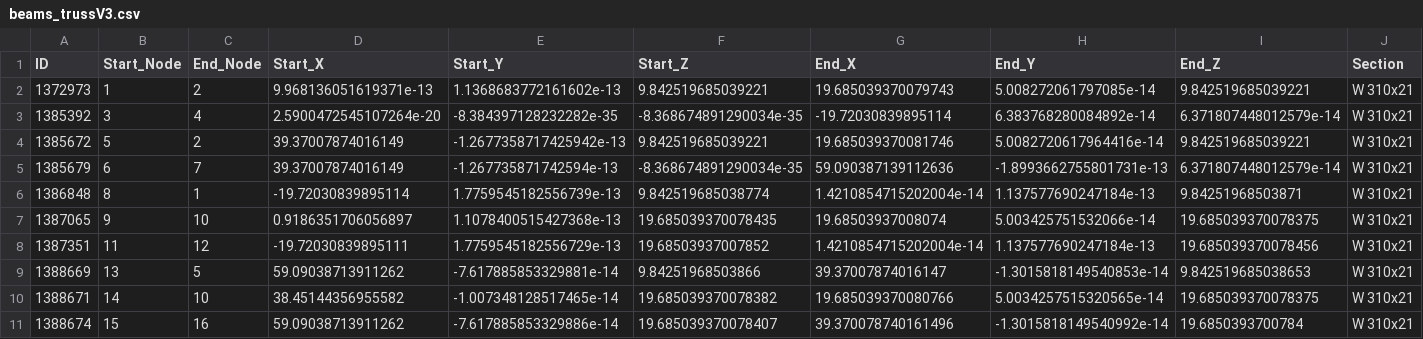
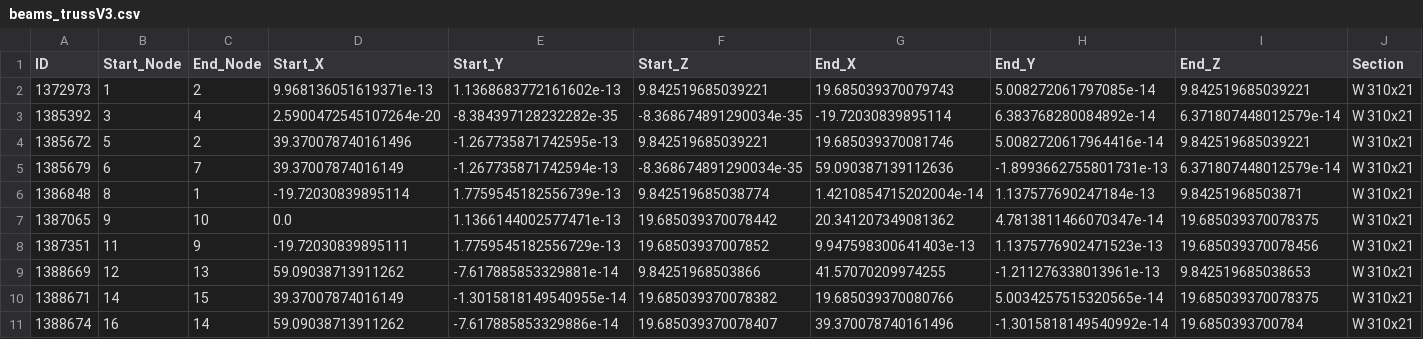
Before and after one commit to anaaraiufrrj/Tese, a CSV file: beams_trussV3.csv, drawn as a sheet; only a part is shown; the diff names each change by its address in the sheet, - before the commit and + after, or states it on an @@ line.

```diff
--- a/beams_trussV3.csv
+++ b/beams_trussV3.csv
-D4 (Start_X): 39.37007874016149
+D4 (Start_X): 39.370078740161496
-E4 (Start_Y): -1.2677358717425942e-13
+E4 (Start_Y): -1.267735871742595e-13
-D7 (Start_X): 0.9186351706056897
+D7 (Start_X): 0.0
-E7 (Start_Y): 1.1078400515427368e-13
+E7 (Start_Y): 1.1366144002577471e-13
-F7 (Start_Z): 19.685039370078435
+F7 (Start_Z): 19.685039370078442
-G7 (End_X): 19.68503937008074
+G7 (End_X): 20.341207349081362
-H7 (End_Y): 5.003425751532066e-14
+H7 (End_Y): 4.7813811466070347e-14
-C8 (End_Node): 12
+C8 (End_Node): 9
-G8 (End_X): 1.4210854715202004e-14
+G8 (End_X): 9.947598300641403e-13
-H8 (End_Y): 1.137577690247184e-13
+H8 (End_Y): 1.1375776902471523e-13
-B9 (Start_Node): 13
+B9 (Start_Node): 12
-C9 (End_Node): 5
+C9 (End_Node): 13
-G9 (End_X): 39.37007874016147
+G9 (End_X): 41.57070209974255
-H9 (End_Y): -1.3015818149540853e-14
+H9 (End_Y): -1.211276338013961e-13
-C10 (End_Node): 10
+C10 (End_Node): 15
-D10 (Start_X): 38.45144356955582
+D10 (Start_X): 39.37007874016149
-E10 (Start_Y): -1.007348128517465e-14
+E10 (Start_Y): -1.3015818149540955e-14
-B11 (Start_Node): 15
+B11 (Start_Node): 16
-C11 (End_Node): 16
+C11 (End_Node): 14
```
Also changed, not shown: columns_trussV3.csv, nodes_trussV3.csv.
